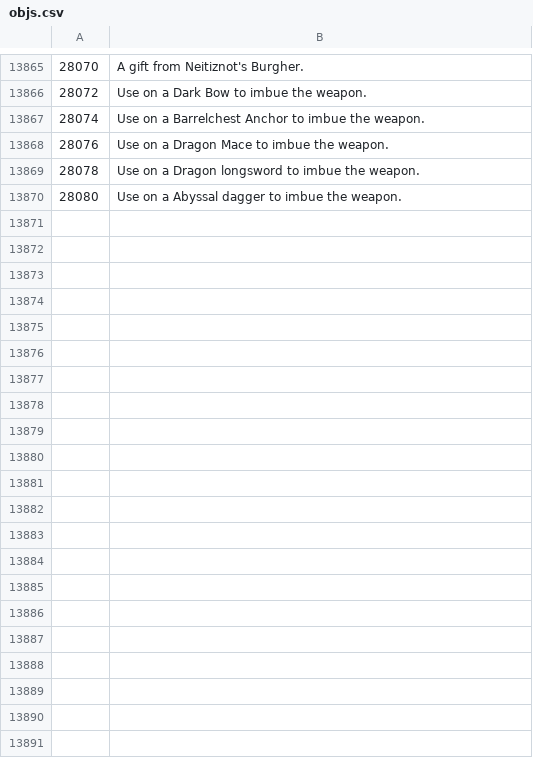
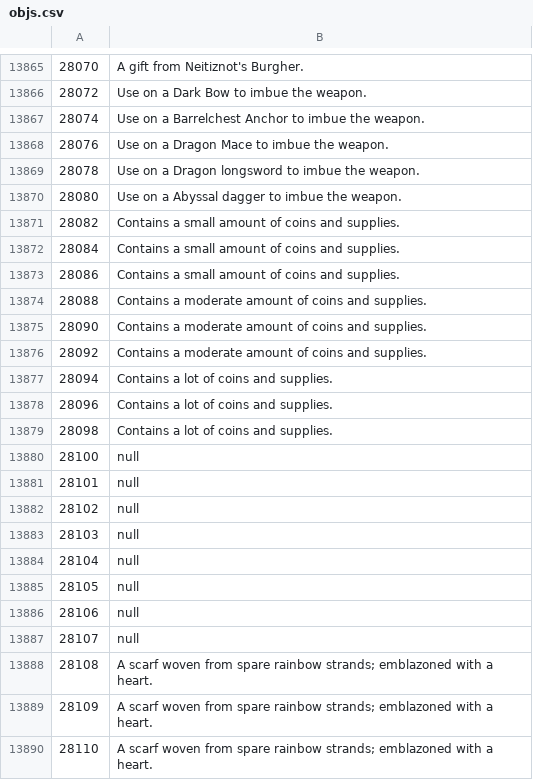
Before and after one commit to Joshua-F/osrs-examines, a CSV file: objs.csv, drawn as a sheet; only a part is shown, gaps mark what is left out; the diff covers the shown part only.

```diff
--- a/objs.csv
+++ b/objs.csv
@@ -13870 +13870,21 @@
 28080,Use on a Abyssal dagger to imbue the weapon.
+28082,Contains a small amount of coins and supplies.
+28084,Contains a small amount of coins and supplies.
+28086,Contains a small amount of coins and supplies.
+28088,Contains a moderate amount of coins and supplies.
+28090,Contains a moderate amount of coins and supplies.
+28092,Contains a moderate amount of coins and supplies.
+28094,Contains a lot of coins and supplies.
+28096,Contains a lot of coins and supplies.
+28098,Contains a lot of coins and supplies.
+28100,null
+28101,null
+28102,null
+28103,null
+28104,null
+28105,null
+28106,null
+28107,null
+28108,A scarf woven from spare rainbow strands; emblazoned with a heart.
+28109,A scarf woven from spare rainbow strands; emblazoned with a heart.
+28110,A scarf woven from spare rainbow strands; emblazoned with a heart.
```
Also changed, not shown: 68 added rows and 6 edited cells elsewhere in this file, locs.csv, npcs.csv.
